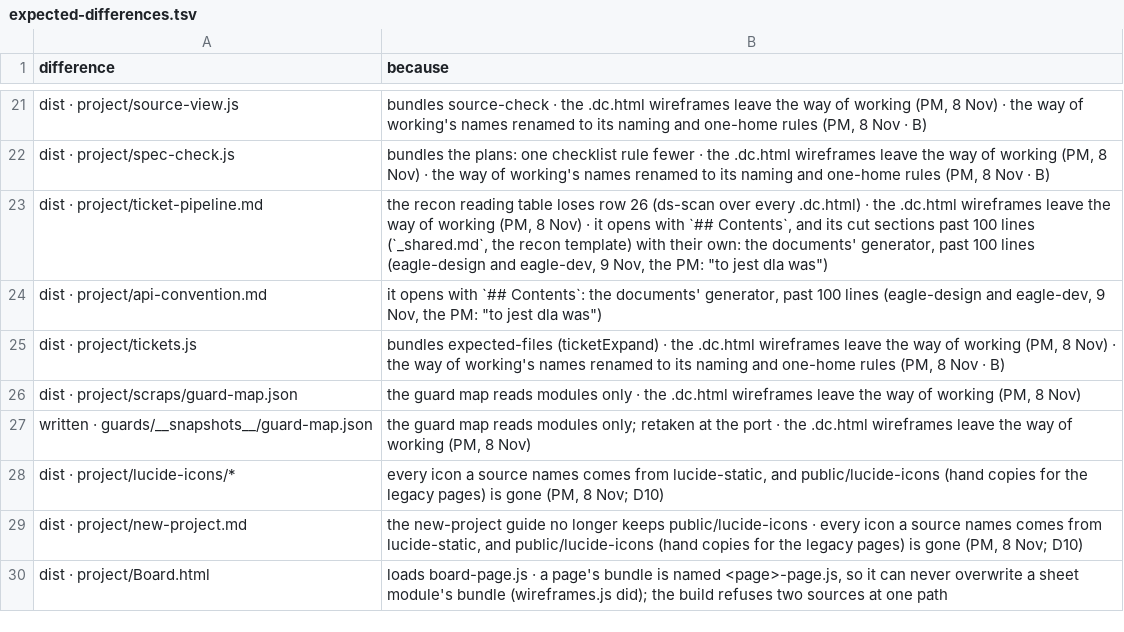
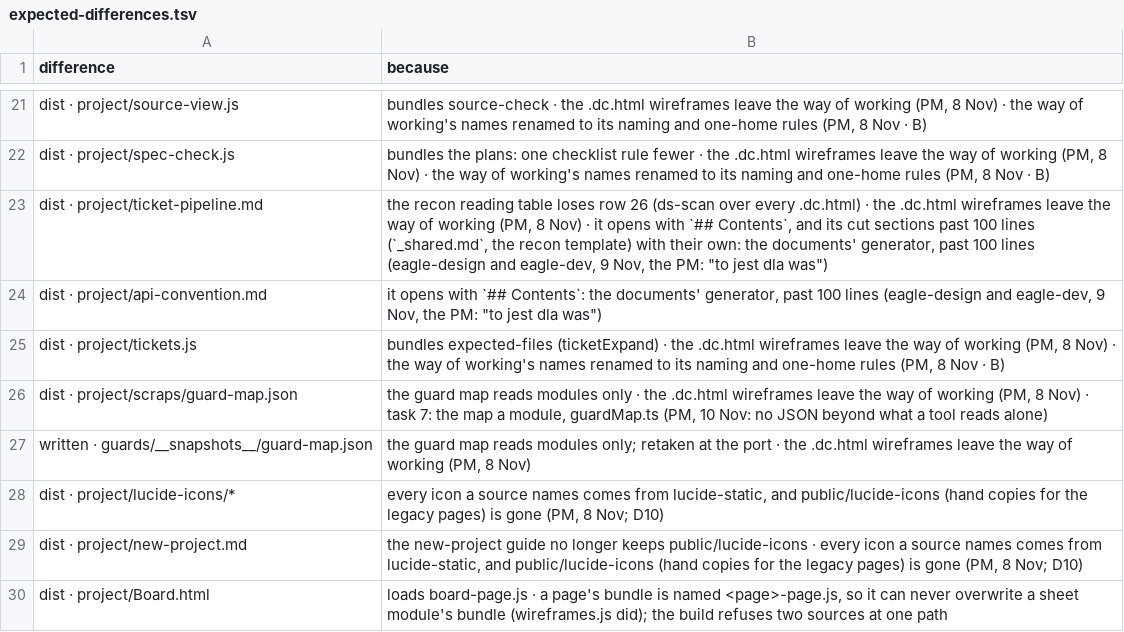
Before and after one commit to dominik-dblck/design-ways-of-work, a TSV file: plan/expected-differences.tsv, drawn as a sheet; only a part is shown, gaps mark what is left out; the diff covers the shown part only.

```diff
--- a/plan/expected-differences.tsv
+++ b/plan/expected-differences.tsv
@@ -25,3 +25,3 @@ dist · project/api-convention.md	it opens with `## Contents`: the documents' ge
 dist · project/tickets.js	bundles expected-files (ticketExpand) · the .dc.html wireframes leave the way of working (PM, 8 Nov) · the way of working's names renamed to its naming and one-home rules (PM, 8 Nov · B)
-dist · project/scraps/guard-map.json	the guard map reads modules only · the .dc.html wireframes leave the way of working (PM, 8 Nov)
+dist · project/scraps/guard-map.json	the guard map reads modules only · the .dc.html wireframes leave the way of working (PM, 8 Nov) · task 7: the map a module, guardMap.ts (PM, 10 Nov: no JSON beyond what a tool reads alone)
 written · guards/__snapshots__/guard-map.json	the guard map reads modules only; retaken at the port · the .dc.html wireframes leave the way of working (PM, 8 Nov)
```
Also changed, not shown: 12 added rows, 1 removed row and 4 edited cells elsewhere in this file.
